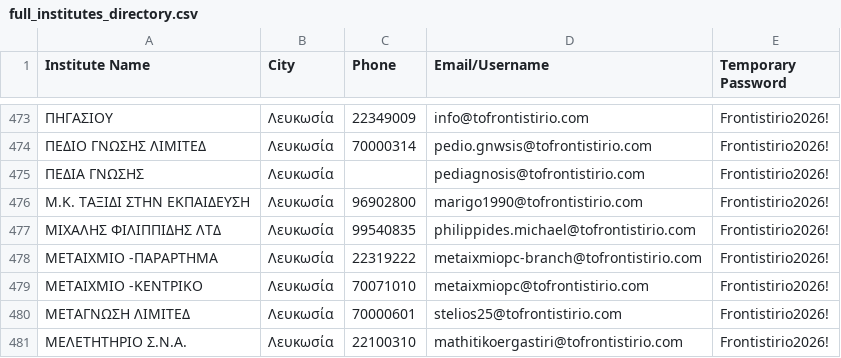
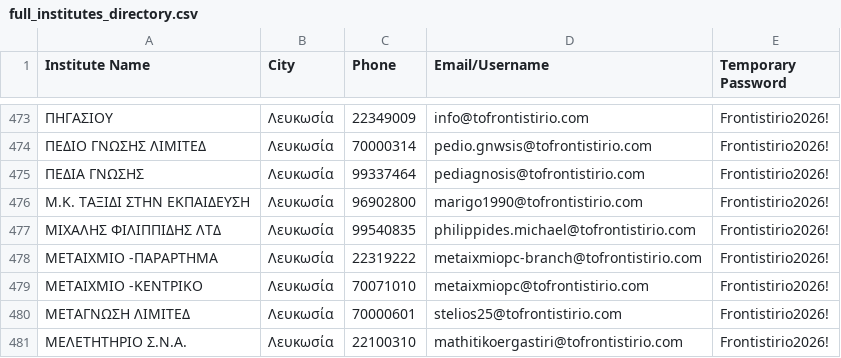
Before and after one commit to georgiougt/Institutes, a CSV file: backend/full_institutes_directory.csv, drawn as a sheet; only a part is shown, gaps mark what is left out.

Commit message:
feat: implement greece expansion & restrict directory strictly to cyprus until launch

```diff
--- a/backend/full_institutes_directory.csv
+++ b/backend/full_institutes_directory.csv
@@ -474,3 +474,3 @@
 "ΠΕΔΙΟ ΓΝΩΣΗΣ ΛΙΜΙΤΕΔ","Λευκωσία","70000314","pedio.gnwsis@tofrontistirio.com","Frontistirio2026!"
-"ΠΕΔΙΑ ΓΝΩΣΗΣ","Λευκωσία","","pediagnosis@tofrontistirio.com","Frontistirio2026!"
+"ΠΕΔΙΑ ΓΝΩΣΗΣ","Λευκωσία","99337464","pediagnosis@tofrontistirio.com","Frontistirio2026!"
 "Μ.Κ. ΤΑΞΙΔΙ ΣΤΗΝ ΕΚΠΑΙΔΕΥΣΗ","Λευκωσία","96902800","marigo1990@tofrontistirio.com","Frontistirio2026!"
```
Also changed, not shown: 53 other files.
